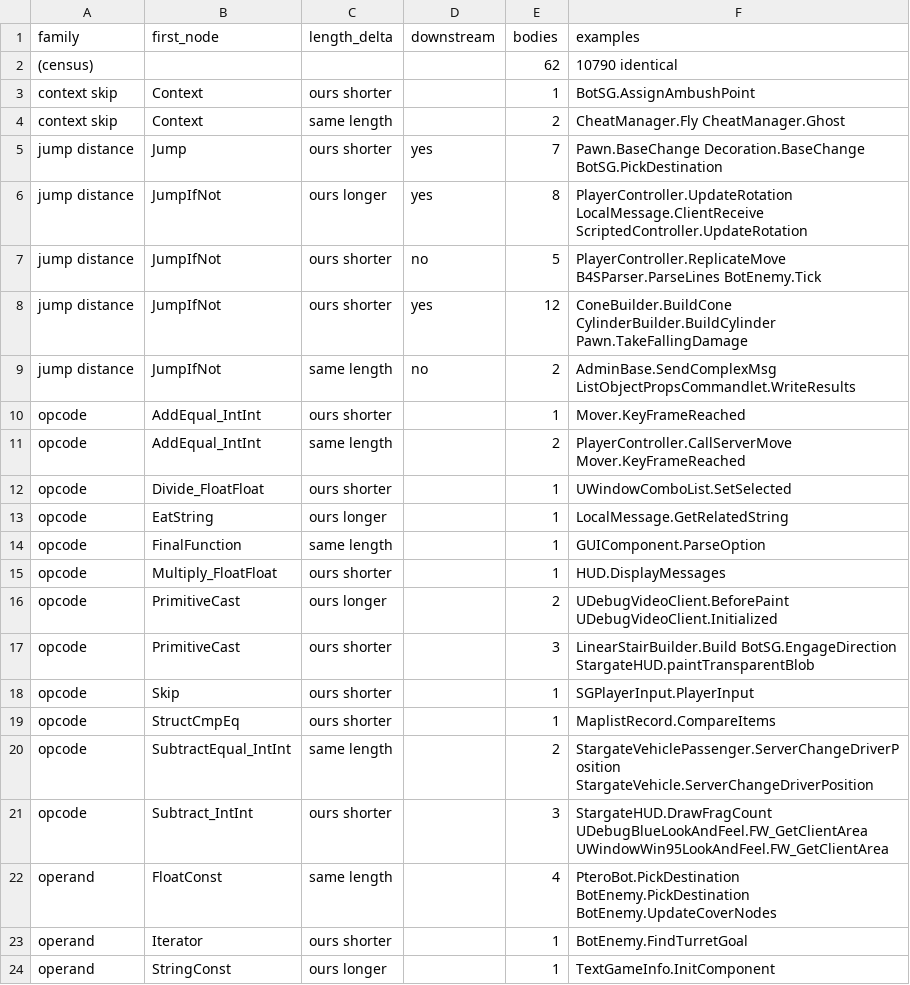
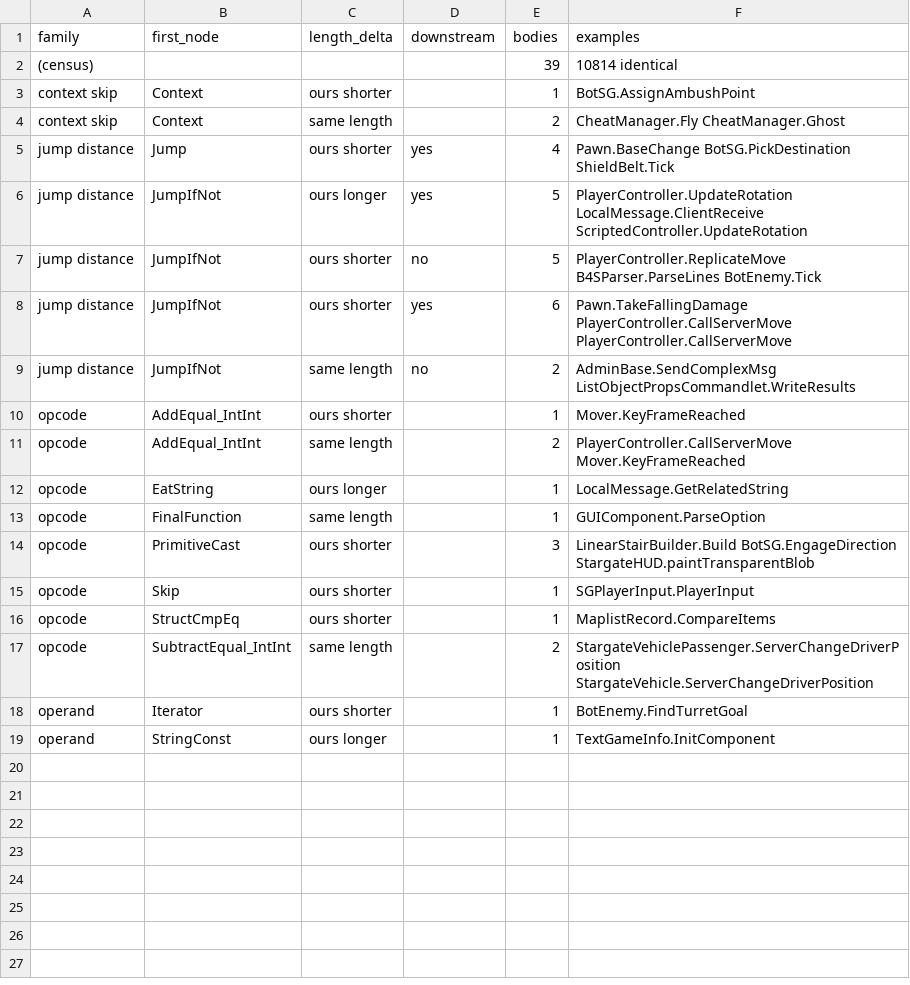
Before and after one commit to jkoehler11/stargate-alliance-decomp, a CSV file: inventory/emit_differ.csv, drawn as a sheet.

Commit message:
front end: an int literal past int32 wraps, and a parenthesised group at a mixed pair is retyped -- 6 bodies, none lost

```diff
--- a/inventory/emit_differ.csv
+++ b/inventory/emit_differ.csv
@@ -1,9 +1,9 @@
 family,first_node,length_delta,downstream,bodies,examples
-(census),,,,62,10790 identical
+(census),,,,39,10814 identical
 context skip,Context,ours shorter,,1,BotSG.AssignAmbushPoint
 context skip,Context,same length,,2,CheatManager.Fly CheatManager.Ghost
-jump distance,Jump,ours shorter,yes,7,Pawn.BaseChange Decoration.BaseChange BotSG.PickDestination
-jump distance,JumpIfNot,ours longer,yes,8,PlayerController.UpdateRotation LocalMessage.ClientReceive ScriptedController.UpdateRotation
+jump distance,Jump,ours shorter,yes,4,Pawn.BaseChange BotSG.PickDestination ShieldBelt.Tick
+jump distance,JumpIfNot,ours longer,yes,5,PlayerController.UpdateRotation LocalMessage.ClientReceive ScriptedController.UpdateRotation
 jump distance,JumpIfNot,ours shorter,no,5,PlayerController.ReplicateMove B4SParser.ParseLines BotEnemy.Tick
-jump distance,JumpIfNot,ours shorter,yes,12,ConeBuilder.BuildCone CylinderBuilder.BuildCylinder Pawn.TakeFallingDamage
+jump distance,JumpIfNot,ours shorter,yes,6,Pawn.TakeFallingDamage PlayerController.CallServerMove PlayerController.CallServerMove
 jump distance,JumpIfNot,same length,no,2,AdminBase.SendComplexMsg ListObjectPropsCommandlet.WriteResults
@@ -11,7 +11,4 @@ opcode,AddEqual_IntInt,ours shorter,,1,Mover.KeyFrameReached
 opcode,AddEqual_IntInt,same length,,2,PlayerController.CallServerMove Mover.KeyFrameReached
-opcode,Divide_FloatFloat,ours shorter,,1,UWindowComboList.SetSelected
 opcode,EatString,ours longer,,1,LocalMessage.GetRelatedString
 opcode,FinalFunction,same length,,1,GUIComponent.ParseOption
-opcode,Multiply_FloatFloat,ours shorter,,1,HUD.DisplayMessages
-opcode,PrimitiveCast,ours longer,,2,UDebugVideoClient.BeforePaint UDebugVideoClient.Initialized
 opcode,PrimitiveCast,ours shorter,,3,LinearStairBuilder.Build BotSG.EngageDirection StargateHUD.paintTransparentBlob
@@ -20,4 +17,2 @@ opcode,StructCmpEq,ours shorter,,1,MaplistRecord.CompareItems
 opcode,SubtractEqual_IntInt,same length,,2,StargateVehiclePassenger.ServerChangeDriverPosition StargateVehicle.ServerChangeDriverPosition
-opcode,Subtract_IntInt,ours shorter,,3,StargateHUD.DrawFragCount UDebugBlueLookAndFeel.FW_GetClientArea UWindowWin95LookAndFeel.FW_GetClientArea
-operand,FloatConst,same length,,4,PteroBot.PickDestination BotEnemy.PickDestination BotEnemy.UpdateCoverNodes
 operand,Iterator,ours shorter,,1,BotEnemy.FindTurretGoal
```
Also changed, not shown: inventory/artifact_hashes.csv, 5 other files.
